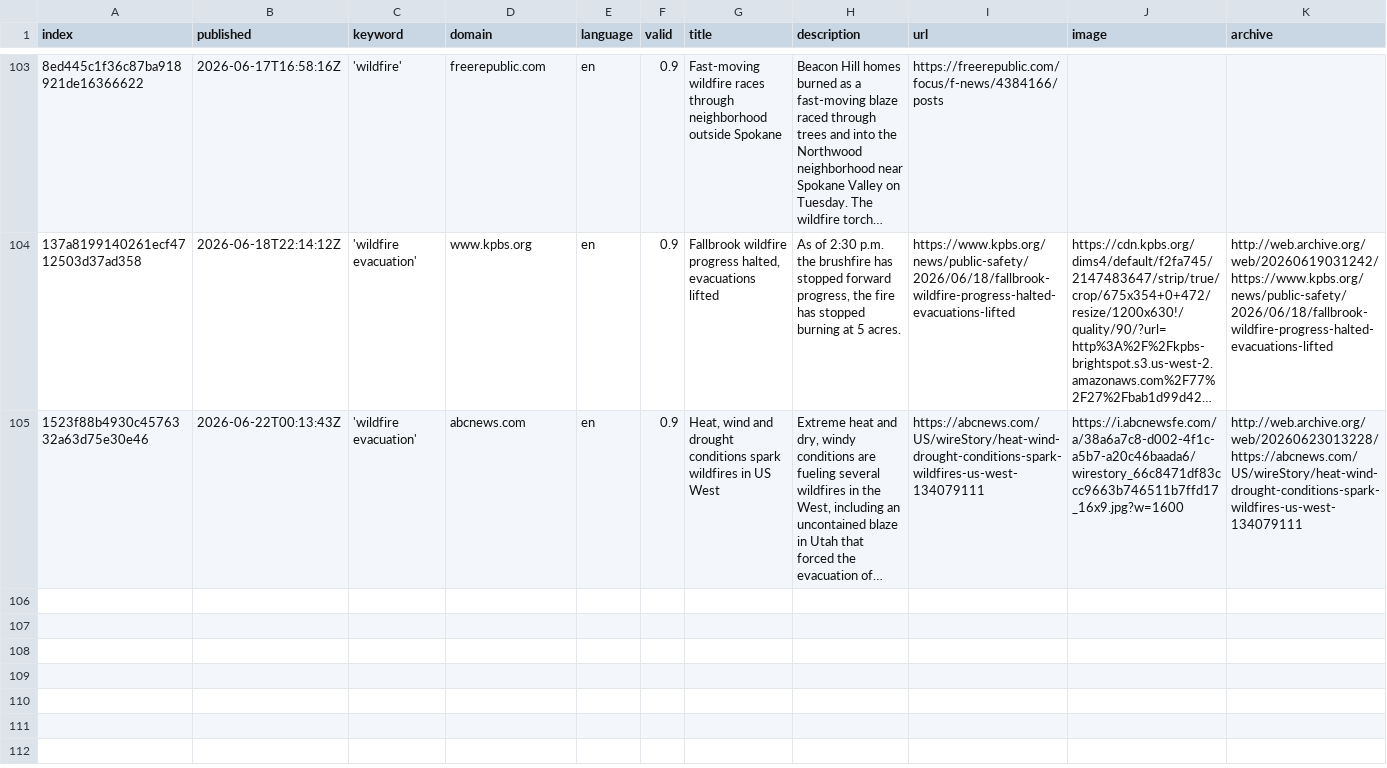
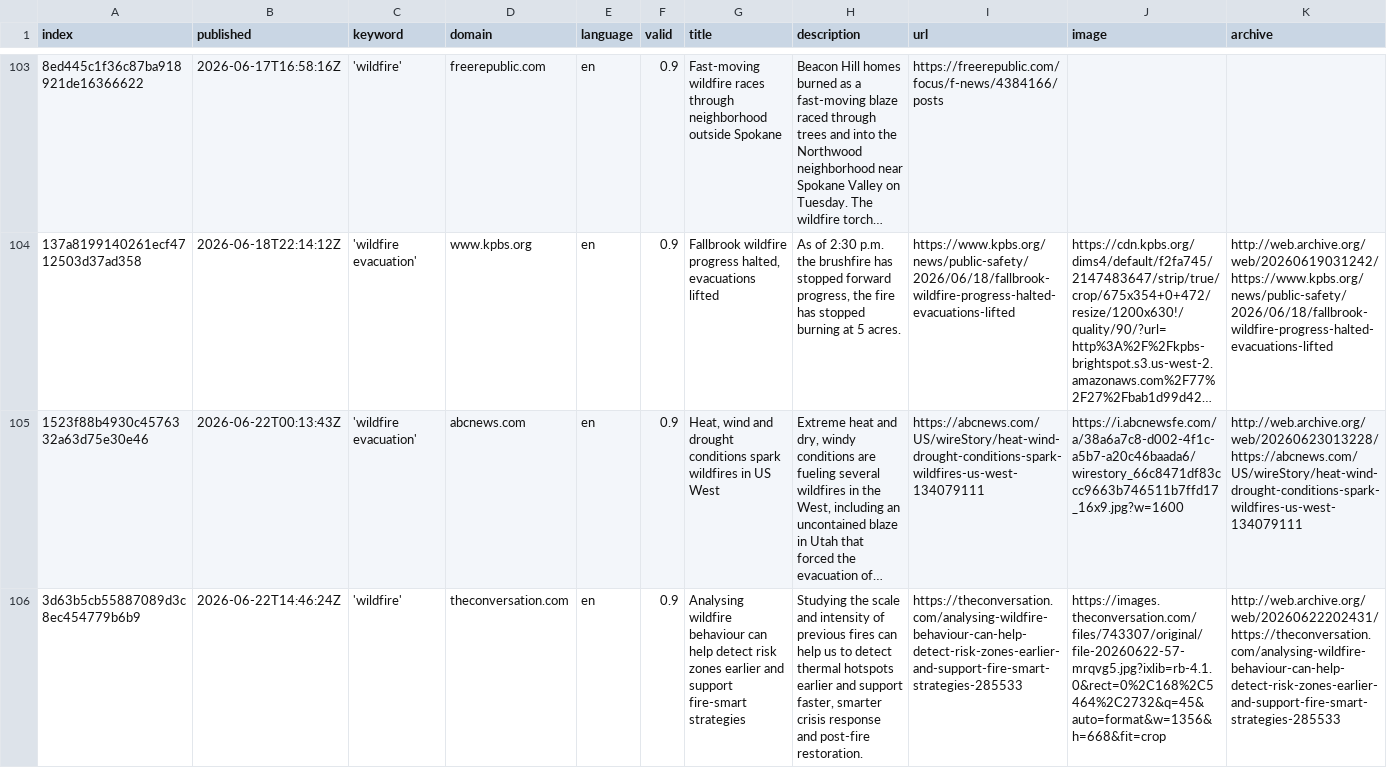
Before and after one commit to magaliekathrin-news/wildFire, a CSV file: csv/news_2026_06.csv, drawn as a sheet; only a part is shown, gaps mark what is left out; long unchanged cells end in …; rows hold the shown columns only; the diff names each change by its address in the sheet, - before the commit and + after, or states it on an @@ line.

```diff
--- a/csv/news_2026_06.csv
+++ b/csv/news_2026_06.csv
+row 106: 3d63b5cb55887089d3c8ec454779b6b9 | 2026-06-22T14:46:24Z | 'wildfire' | theconversation.com | en | 0.9 | Analysing wildfire behaviour can help detect risk zones earlier and support fire-smart strategies | Studying the scale and intensity of previous fires can help us to detect thermal hotspots earlier and support faster, smarter crisis response and post-fire restoration. | https://theconversation.com/analysing-wildfire-behaviour-can-help-detect-risk-zones-earlier-and-support-fire-smart-strategies-285533 | https://images.theconversation.com/files/743307/original/file-20260622-57-mrqvg5.jpg?ixlib=rb-4.1.0&rect=0%2C168%2C5464%2C2732&q=45&auto=format&w=1356&h=668&fit=crop | http://web.archive.org/web/20260622202431/https://theconversation.com/analysing-wildfire-behaviour-can-help-detect-risk-zones-earlier-and-support-fire-smart-strategies-285533
```
Also changed, not shown: keywords.csv, 1 other file.
